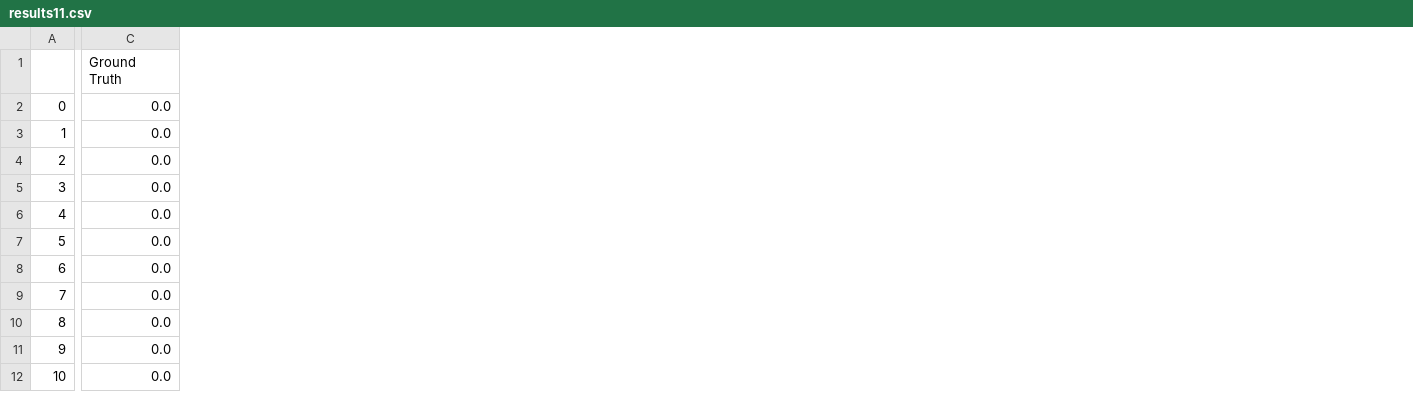
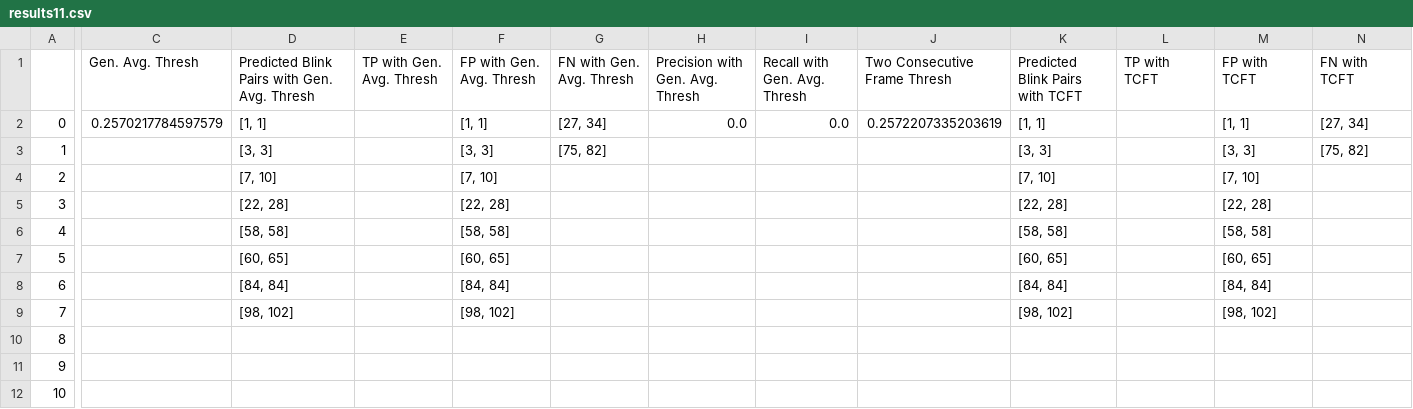
Before and after one commit to ChaosNN/NJIT_REU_Eye_Blinks, a CSV file: blink-detection/data_sets/zju_results/11/results11.csv, drawn as a sheet; only a part is shown, gaps mark what is left out; removed rows and columns are numbered as before the commit, all else as after; the diff covers the shown part only; the diff names each change by its address in the sheet, - before the commit and + after, or states it on an @@ line.

```diff
--- a/blink-detection/data_sets/zju_results/11/results11.csv
+++ b/blink-detection/data_sets/zju_results/11/results11.csv
-column C (Ground Truth), rows 2-12: all 0.0
+column C (Gen. Avg. Thresh), row 2: 0.2570217784597579
+column D, rows 1-9: Predicted Blink Pairs with Gen. Avg. Thresh | [1, 1] | [3, 3] | [7, 10] | [22, 28] | [58, 58] | [60, 65] | [84, 84] | [98, 102]
+column E (TP with Gen. Avg. Thresh), empty
+column F (FP with Gen. Avg. Thresh), rows 2-9: [1, 1] | [3, 3] | [7, 10] | [22, 28] | [58, 58] | [60, 65] | [84, 84] | [98, 102]
+column G (FN with Gen. Avg. Thresh), rows 2-3: [27, 34] | [75, 82]
+column H (Precision with Gen. Avg. Thresh), row 2: 0.0
+column I (Recall with Gen. Avg. Thresh), row 2: 0.0
+column J (Two Consecutive Frame Thresh), row 2: 0.2572207335203619
+column K (Predicted Blink Pairs with TCFT), rows 2-9: [1, 1] | [3, 3] | [7, 10] | [22, 28] | [58, 58] | [60, 65] | [84, 84] | [98, 102]
+column L (TP with TCFT), empty
+column M (FP with TCFT), rows 2-9: [1, 1] | [3, 3] | [7, 10] | [22, 28] | [58, 58] | [60, 65] | [84, 84] | [98, 102]
+column N (FN with TCFT), rows 2-3: [27, 34] | [75, 82]
```
Also changed, not shown: 30 added columns elsewhere in this file, blink-detection/data_sets/zju_results/10/results10.csv, 9 other files.
